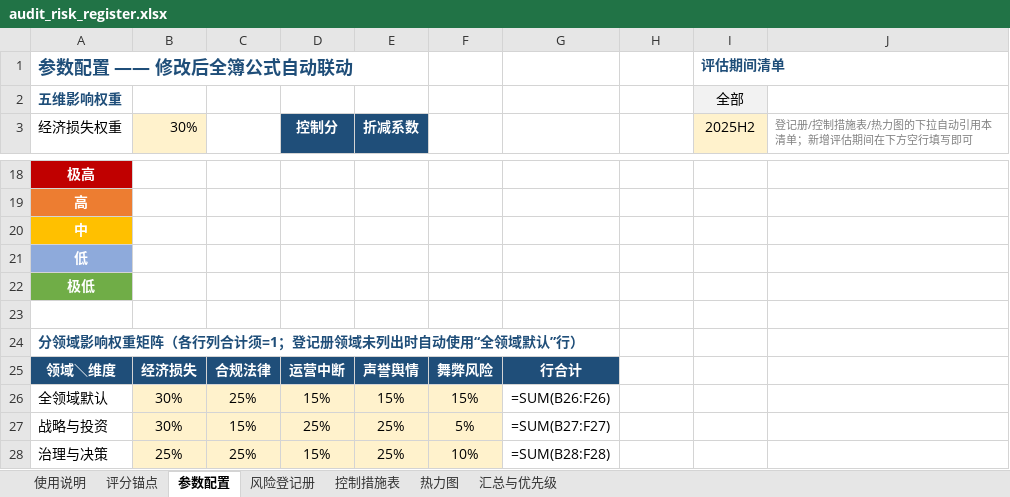
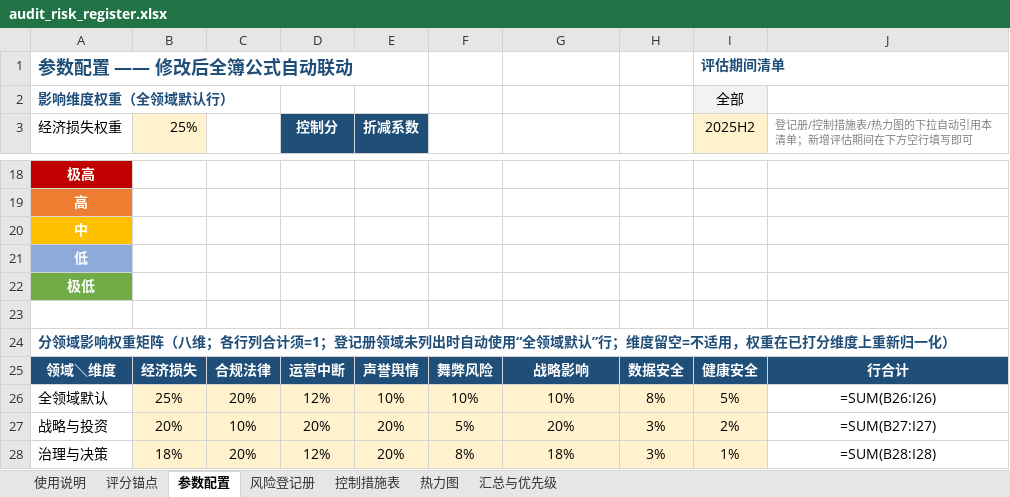
Before and after one commit to Jayliu2025-vip/Risk-Assessment-Heat-Map, an Excel workbook: audit_risk_register.xlsx, sheet 参数配置, drawn as a sheet; only a part is shown, gaps mark what is left out; values as stored, in another font and other column widths than the file's, no borders; formulas without a stored value are shown as written; conditional formats not drawn; the diff covers the shown part only; the diff names each change by its address in the sheet, - before the commit and + after, or states it on an @@ line.

```diff
--- a/audit_risk_register.xlsx (sheet 参数配置)
+++ b/audit_risk_register.xlsx (sheet 参数配置)
-A2 (经济损失权重): 五维影响权重
+A2 (经济损失权重): 影响维度权重（全领域默认行）
-B3: 30%
+B3: 25%
-A24 (经济损失权重): …重矩阵（各行列合计须=1；登记册领域未列出时自动使用“全领域默认”行）
+A24 (经济损失权重): …重矩阵（八维；各行列合计须=1；登记册领域未列出时自动使用“全领域默认”行；维度留空=不适用，权重在已打分维度上重新归一化）
-G25: 行合计
+G25: 战略影响
-H25: (empty)
+H25: 数据安全
-H25:J25 fill: none
+H25:J25 fill: #1F4E79
-I25 (2025H2): (empty)
+I25 (2025H2): 健康安全
-J25: (empty)
+J25: 行合计
-B26 (25%): 30%
+B26 (25%): 25%
-C26: 25%
+C26: 20%
-D26 (控制分): 15%
+D26 (控制分): 12%
-E26 (折减系数): 15%
+E26 (折减系数): 10%
-F26: 15%
+F26: 10%
-G26: =SUM(B26:F26)
+G26: 10%
-G26:I28 fill: none
+G26:I28 fill: #FFF2CC
-H26: (empty)
+H26: 8%
-I26 (2025H2): (empty)
+I26 (2025H2): 5%
-J26: (empty)
+J26: =SUM(B26:I26)
-B27 (25%): 30%
+B27 (25%): 20%
-C27: 15%
+C27: 10%
-D27 (控制分): 25%
+D27 (控制分): 20%
-E27:E28 (折减系数): 25%
+E27:E28 (折减系数): 20%
-G27: =SUM(B27:F27)
+G27: 20%
-H27:H28: (empty)
+H27:H28: 3%
-I27 (2025H2): (empty)
+I27 (2025H2): 2%
-J27: (empty)
+J27: =SUM(B27:I27)
-B28 (25%): 25%
+B28 (25%): 18%
-C28: 25%
+C28: 20%
-D28 (控制分): 15%
+D28 (控制分): 12%
-F28: 10%
+F28: 8%
-G28: =SUM(B28:F28)
+G28: 18%
-I28 (2025H2): (empty)
+I28 (2025H2): 1%
-J28: (empty)
+J28: =SUM(B28:I28)
```
Also changed, not shown: 4 added rows, 4 removed rows, 103 edited cells and cell formats elsewhere in this sheet, sheet 风险登记册, sheet 汇总与优先级, sheet 热力图, sheet 使用说明, sheet 评分锚点, 21 other files.
